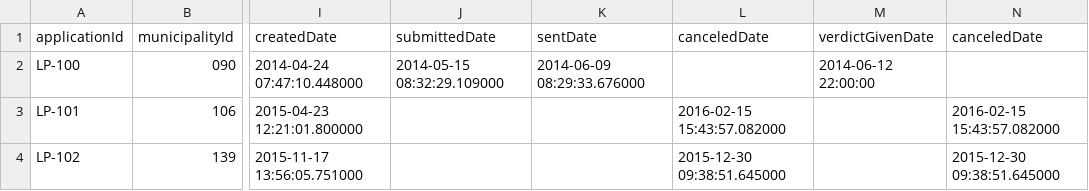
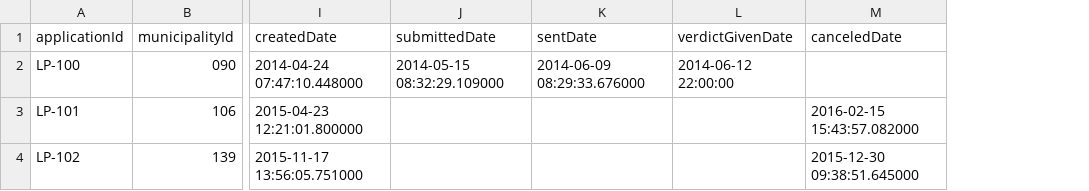
Before and after one commit to timole/sopernovus, a CSV file: data/lupapiste-operative-test.csv, drawn as a sheet; only a part is shown, gaps mark what is left out; the diff names each change by its address in the sheet, - before the commit and + after, or states it on an @@ line.

Commit message:
Test operative data lead time

```diff
--- a/data/lupapiste-operative-test.csv
+++ b/data/lupapiste-operative-test.csv
-column L (canceledDate), rows 3-4: 2016-02-15 15:43:57.082000 | 2015-12-30 09:38:51.645000
```
Also changed, not shown: 1 other file.
